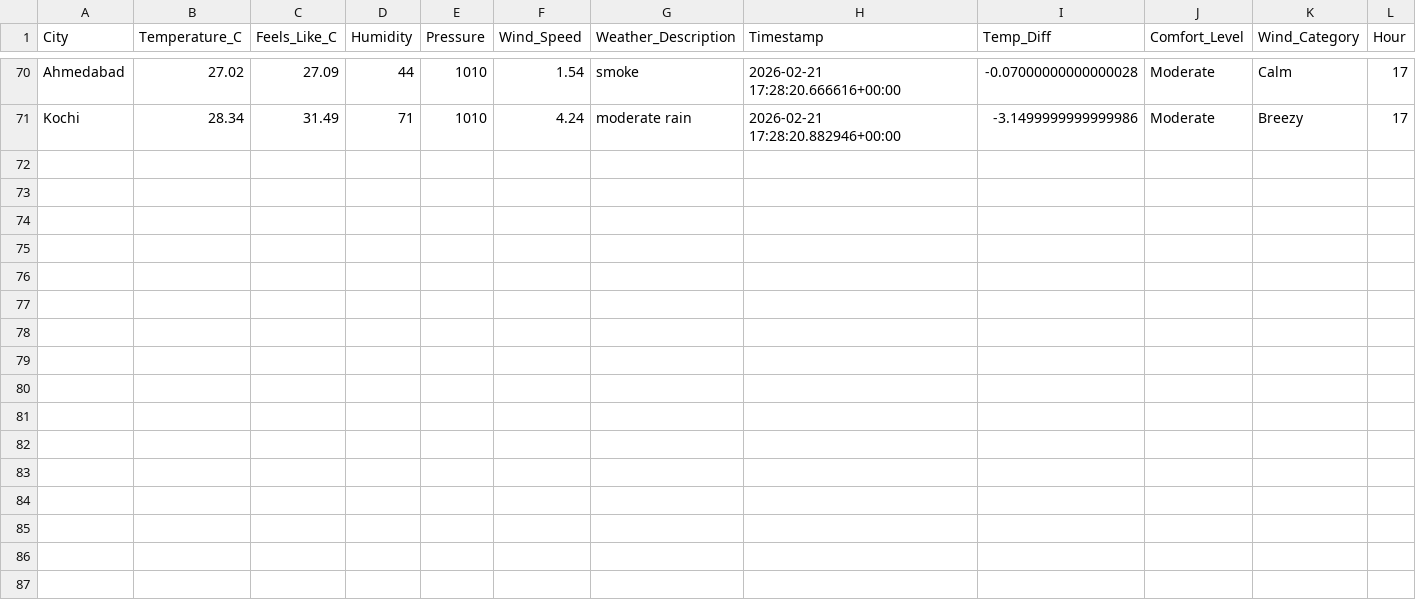
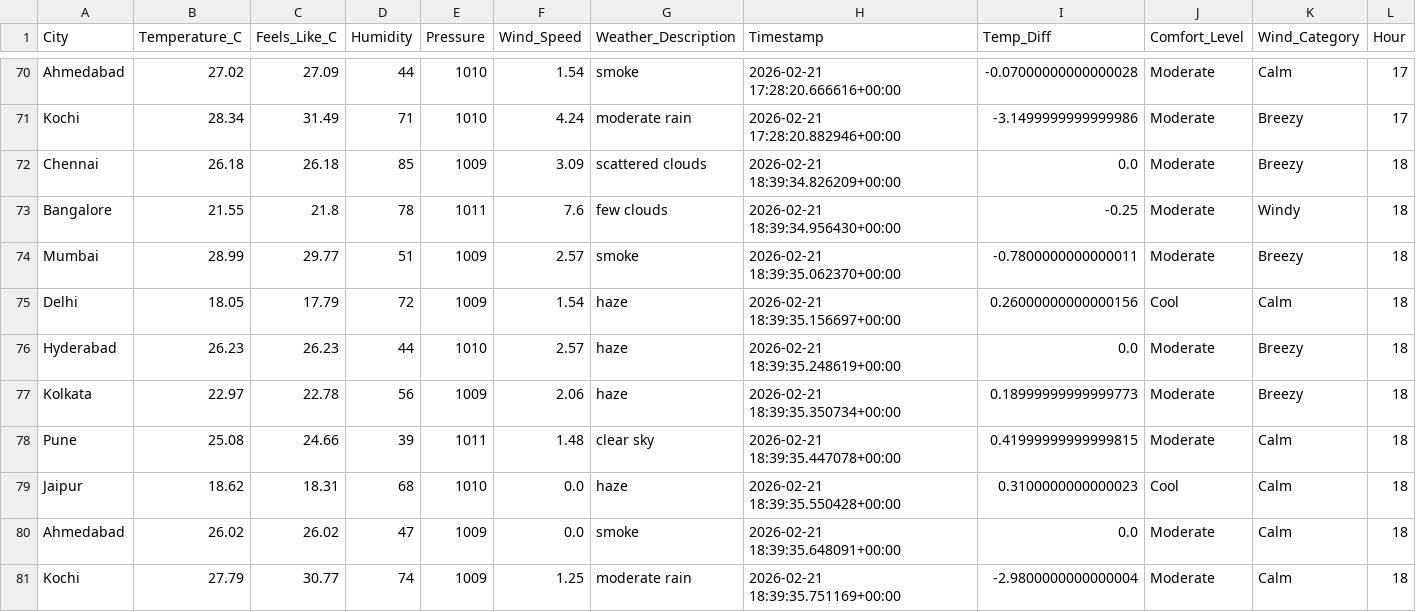
Before and after one commit to MuhammedRaazi/my-weather-dashboard, a CSV file: data/weather_data.csv, drawn as a sheet; only a part is shown, gaps mark what is left out; rows hold the shown columns only; the diff names each change by its address in the sheet, - before the commit and + after, or states it on an @@ line.

```diff
--- a/data/weather_data.csv
+++ b/data/weather_data.csv
+row 72: Chennai | 26.18 | 26.18 | 85 | 1009 | 3.09 | scattered clouds | 2026-02-21 18:39:34.826209+00:00 | 0.0 | Moderate | Breezy | 18
+row 73: Bangalore | 21.55 | 21.8 | 78 | 1011 | 7.6 | few clouds | 2026-02-21 18:39:34.956430+00:00 | -0.25 | Moderate | Windy | 18
+row 74: Mumbai | 28.99 | 29.77 | 51 | 1009 | 2.57 | smoke | 2026-02-21 18:39:35.062370+00:00 | -0.7800000000000011 | Moderate | Breezy | 18
+row 75: Delhi | 18.05 | 17.79 | 72 | 1009 | 1.54 | haze | 2026-02-21 18:39:35.156697+00:00 | 0.26000000000000156 | Cool | Calm | 18
+row 76: Hyderabad | 26.23 | 26.23 | 44 | 1010 | 2.57 | haze | 2026-02-21 18:39:35.248619+00:00 | 0.0 | Moderate | Breezy | 18
+row 77: Kolkata | 22.97 | 22.78 | 56 | 1009 | 2.06 | haze | 2026-02-21 18:39:35.350734+00:00 | 0.18999999999999773 | Moderate | Breezy | 18
+row 78: Pune | 25.08 | 24.66 | 39 | 1011 | 1.48 | clear sky | 2026-02-21 18:39:35.447078+00:00 | 0.41999999999999815 | Moderate | Calm | 18
+row 79: Jaipur | 18.62 | 18.31 | 68 | 1010 | 0.0 | haze | 2026-02-21 18:39:35.550428+00:00 | 0.3100000000000023 | Cool | Calm | 18
+row 80: Ahmedabad | 26.02 | 26.02 | 47 | 1009 | 0.0 | smoke | 2026-02-21 18:39:35.648091+00:00 | 0.0 | Moderate | Calm | 18
+row 81: Kochi | 27.79 | 30.77 | 74 | 1009 | 1.25 | moderate rain | 2026-02-21 18:39:35.751169+00:00 | -2.9800000000000004 | Moderate | Calm | 18
```
